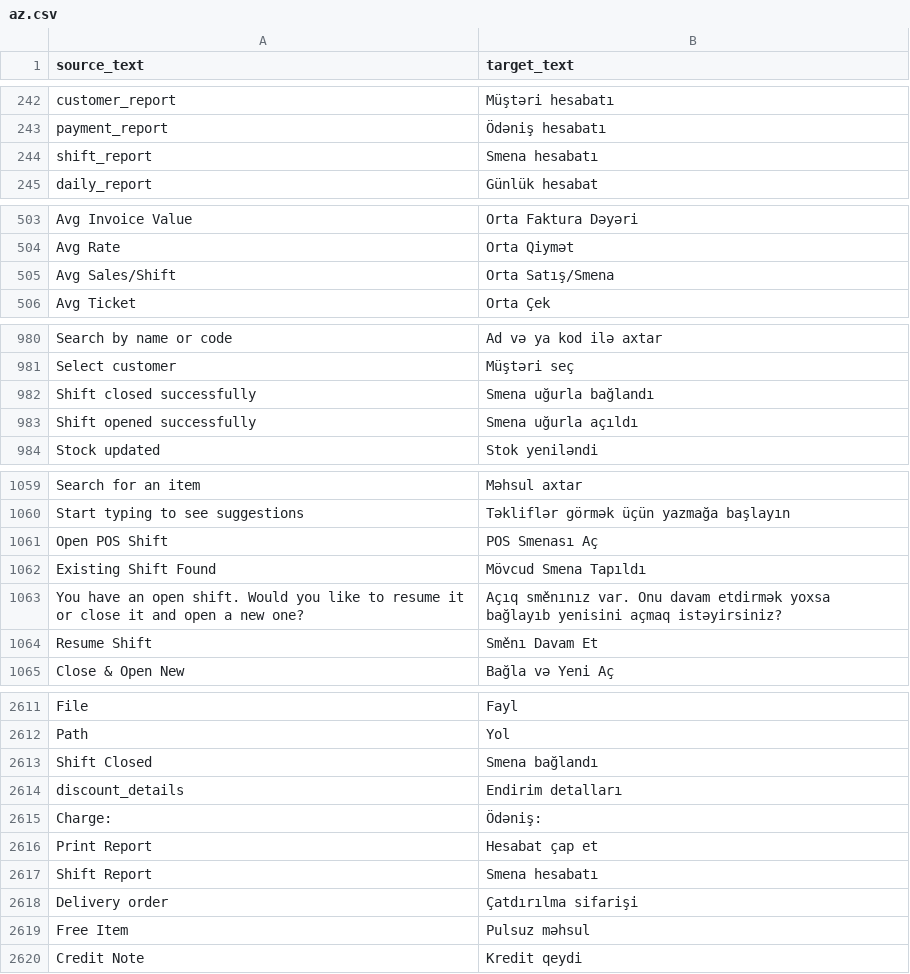
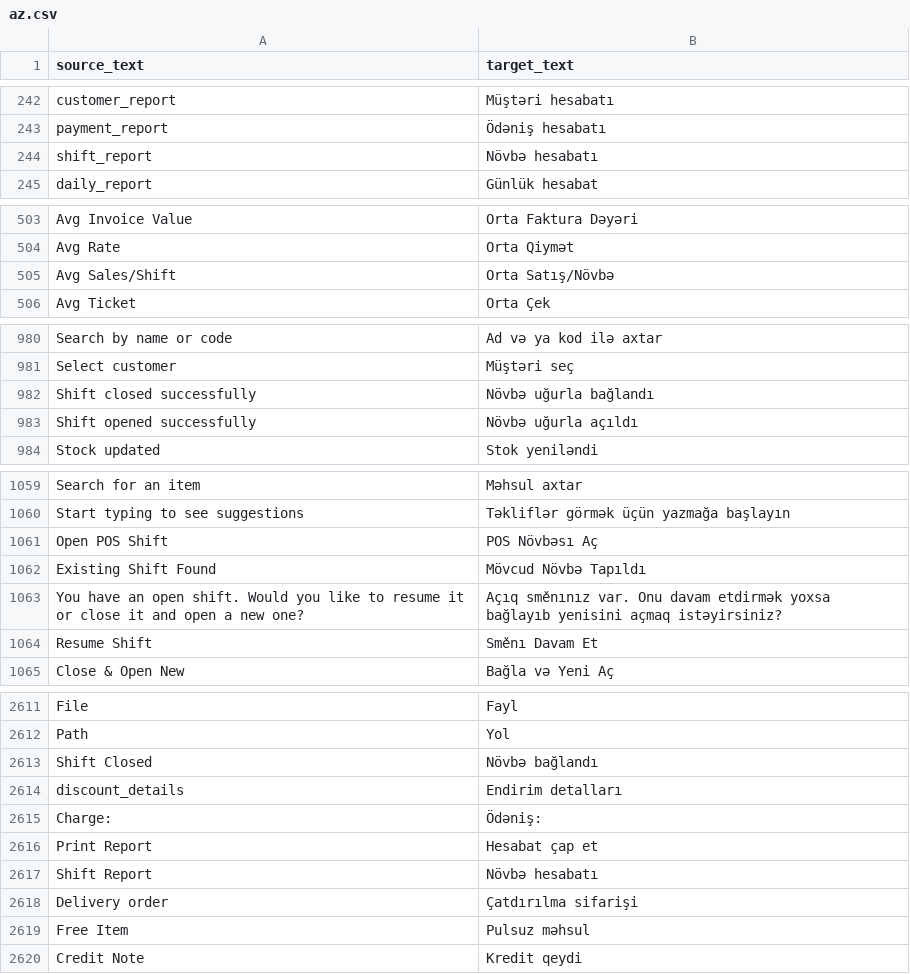
Before and after one commit to hemidirasim/POSNext, a CSV file: pos_next/translations/az.csv, drawn as a sheet; only a part is shown, gaps mark what is left out; the diff covers the shown part only.

Commit message:
fix(i18n): change 'Shift' translation to proper Azerbaijani 'Növbə'

```diff
--- a/pos_next/translations/az.csv
+++ b/pos_next/translations/az.csv
@@ -243,3 +243,3 @@ customer_report,Müştəri hesabatı
 payment_report,Ödəniş hesabatı
-shift_report,Smena hesabatı
+shift_report,Növbə hesabatı
 daily_report,Günlük hesabat
@@ -504,3 +504,3 @@ Avg Invoice Value,Orta Faktura Dəyəri
 Avg Rate,Orta Qiymət
-Avg Sales/Shift,Orta Satış/Smena
+Avg Sales/Shift,Orta Satış/Növbə
 Avg Ticket,Orta Çek
@@ -981,4 +981,4 @@ Search by name or code,Ad və ya kod ilə axtar
 Select customer,Müştəri seç
-Shift closed successfully,Smena uğurla bağlandı
-Shift opened successfully,Smena uğurla açıldı
+Shift closed successfully,Növbə uğurla bağlandı
+Shift opened successfully,Növbə uğurla açıldı
 Stock updated,Stok yeniləndi
@@ -1060,4 +1060,4 @@ Search for an item,Məhsul axtar
 Start typing to see suggestions,Təkliflər görmək üçün yazmağa başlayın
-Open POS Shift,POS Smenası Aç
-Existing Shift Found,Mövcud Smena Tapıldı
+Open POS Shift,POS Növbəsı Aç
+Existing Shift Found,Mövcud Növbə Tapıldı
 You have an open shift. Would you like to resume it or close it and open a new one?,Açıq směnınız var. Onu davam etdirmək yoxsa bağlayıb yenisini açmaq istəyirsiniz?
@@ -2614,3 +2614,3 @@ File,Fayl
 Path,Yol
-Shift Closed,Smena bağlandı
+Shift Closed,Növbə bağlandı
 discount_details,Endirim detalları
@@ -2618,3 +2618,3 @@ Charge:,Ödəniş:
 Print Report,Hesabat çap et
-Shift Report,Smena hesabatı
+Shift Report,Növbə hesabatı
 Delivery order,Çatdırılma sifarişi
```
Also changed, not shown: 21 edited cells elsewhere in this file, 1 other file.
